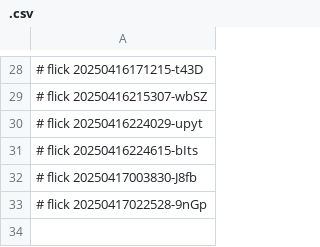
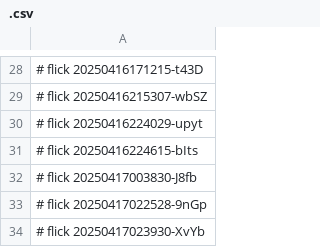
Before and after one commit to abikesa/simulacrum, a CSV file: dolce/.csv, drawn as a sheet; only a part is shown, gaps mark what is left out.

Commit message:
dolce/.csv

```diff
--- a/dolce/.csv
+++ b/dolce/.csv
@@ -33 +33,2 @@
 # flick 20250417022528-9nGp
+# flick 20250417023930-XvYb
```
